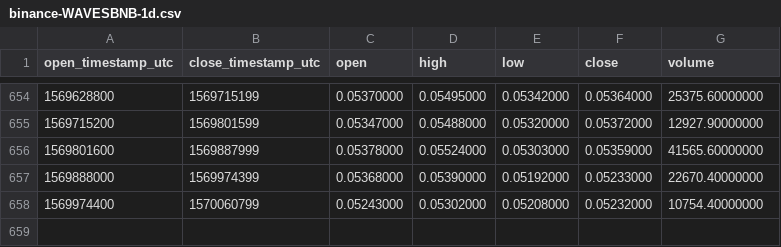
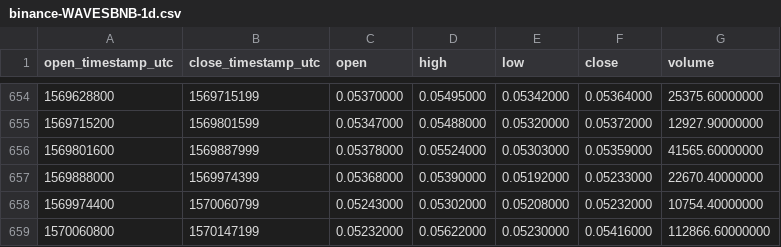
Before and after one commit to cryptobigbro/binance-WAVESBNB, a CSV file: binance-WAVESBNB-1d.csv, drawn as a sheet; only a part is shown, gaps mark what is left out.

Commit message:
Update OHLCV data.

```diff
--- a/binance-WAVESBNB-1d.csv
+++ b/binance-WAVESBNB-1d.csv
@@ -658 +658,2 @@ open_timestamp_utc,close_timestamp_utc,open,high,low,close,volume
 1569974400,1570060799,0.05243000,0.05302000,0.05208000,0.05232000,10754.40000000
+1570060800,1570147199,0.05232000,0.05622000,0.05230000,0.05416000,112866.60000000
```
Also changed, not shown: 1 other file.
